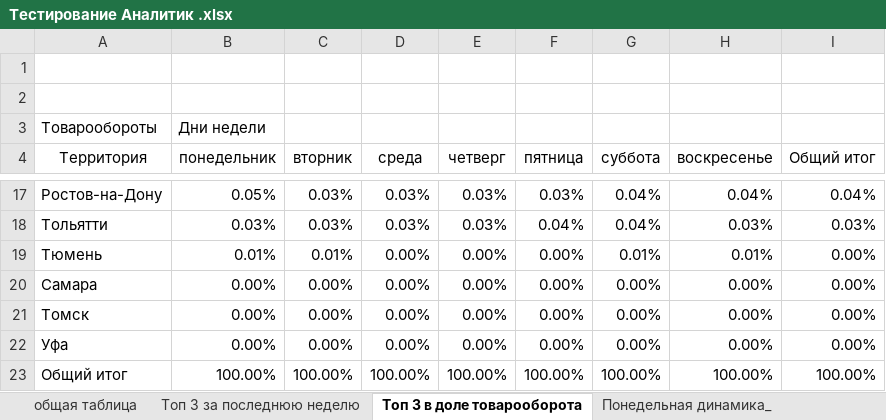
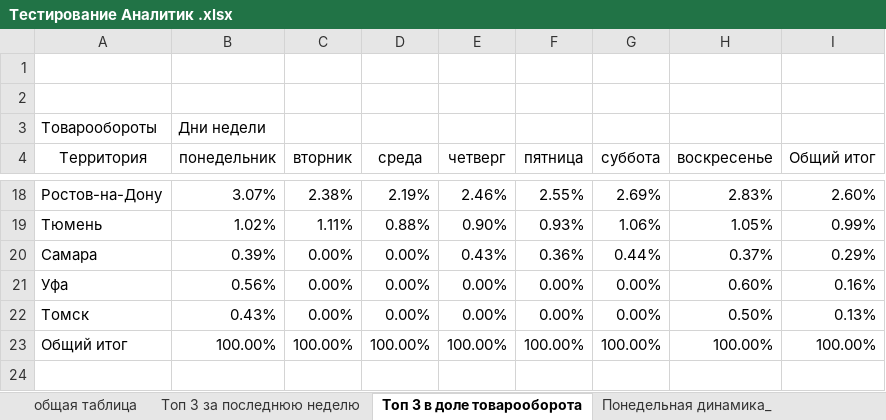
Before and after one commit to nmuratovnaaksu-code/-Excel, an Excel workbook: Тестирование Аналитик .xlsx, sheet Топ 3 в доле товарооборота, drawn as a sheet; only a part is shown, gaps mark what is left out; values as stored, in another font and other column widths than the file's, no borders; conditional formats not drawn; removed rows and columns are numbered as before the commit, all else as after; the diff covers the shown part only; the diff names each change by its address in the sheet, - before the commit and + after, or states it on an @@ line.

```diff
--- a/Тестирование Аналитик .xlsx (sheet Топ 3 в доле товарооборота)
+++ b/Тестирование Аналитик .xlsx (sheet Топ 3 в доле товарооборота)
-B18 (понедельник): 0.05%
+B18 (понедельник): 3.07%
-C18 (вторник): 0.03%
+C18 (вторник): 2.38%
-D18 (среда): 0.03%
+D18 (среда): 2.19%
-E18 (четверг): 0.03%
+E18 (четверг): 2.46%
-F18 (пятница): 0.03%
+F18 (пятница): 2.55%
-G18 (суббота): 0.04%
+G18 (суббота): 2.69%
-H18 (воскресенье): 0.04%
+H18 (воскресенье): 2.83%
-I18 (Общий итог): 0.04%
+I18 (Общий итог): 2.60%
-row 18: Тольятти | 0.03% | 0.03% | 0.03% | 0.03% | 0.04% | 0.04% | 0.03% | 0.03%
-B19 (понедельник): 0.01%
+B19 (понедельник): 1.02%
-C19 (вторник): 0.01%
+C19 (вторник): 1.11%
-D19 (среда): 0.00%
+D19 (среда): 0.88%
-E19 (четверг): 0.00%
+E19 (четверг): 0.90%
-F19 (пятница): 0.00%
+F19 (пятница): 0.93%
-G19 (суббота): 0.01%
+G19 (суббота): 1.06%
-H19 (воскресенье): 0.01%
+H19 (воскресенье): 1.05%
-I19 (Общий итог): 0.00%
+I19 (Общий итог): 0.99%
-B20 (понедельник): 0.00%
+B20 (понедельник): 0.39%
-E20 (четверг): 0.00%
+E20 (четверг): 0.43%
-F20 (пятница): 0.00%
+F20 (пятница): 0.36%
-G20 (суббота): 0.00%
+G20 (суббота): 0.44%
-H20 (воскресенье): 0.00%
+H20 (воскресенье): 0.37%
-I20 (Общий итог): 0.00%
+I20 (Общий итог): 0.29%
-row 21: Томск | 0.00% | 0.00% | 0.00% | 0.00% | 0.00% | 0.00% | 0.00% | 0.00%
-B21 (понедельник): 0.00%
+B21 (понедельник): 0.56%
-H21 (воскресенье): 0.00%
+H21 (воскресенье): 0.60%
-I21 (Общий итог): 0.00%
+I21 (Общий итог): 0.16%
+row 22: Томск | 0.43% | 0.00% | 0.00% | 0.00% | 0.00% | 0.00% | 0.50% | 0.13%
```
Also changed, not shown: 4 added rows, 3 removed rows and 72 edited cells elsewhere in this sheet, sheet общая таблица, sheet Топ 3 за последнюю неделю, sheet График товарооборота на склад, charts or pictures.
